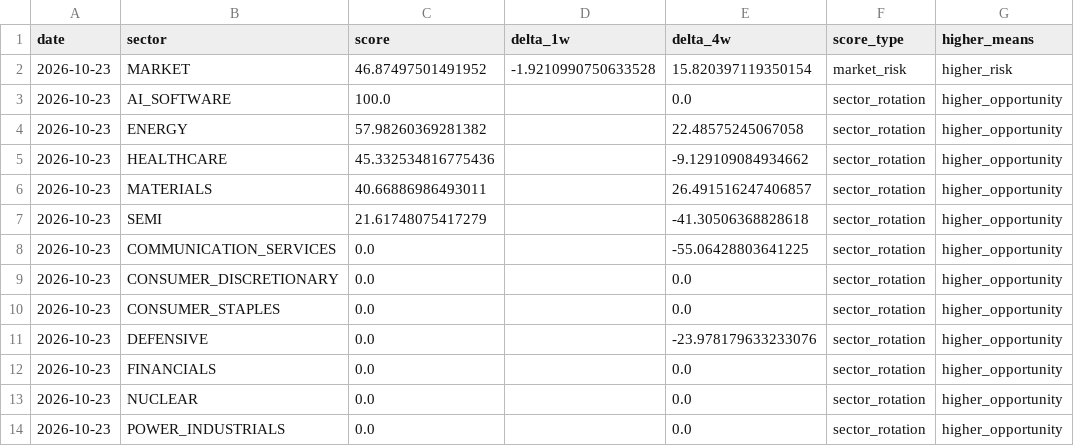
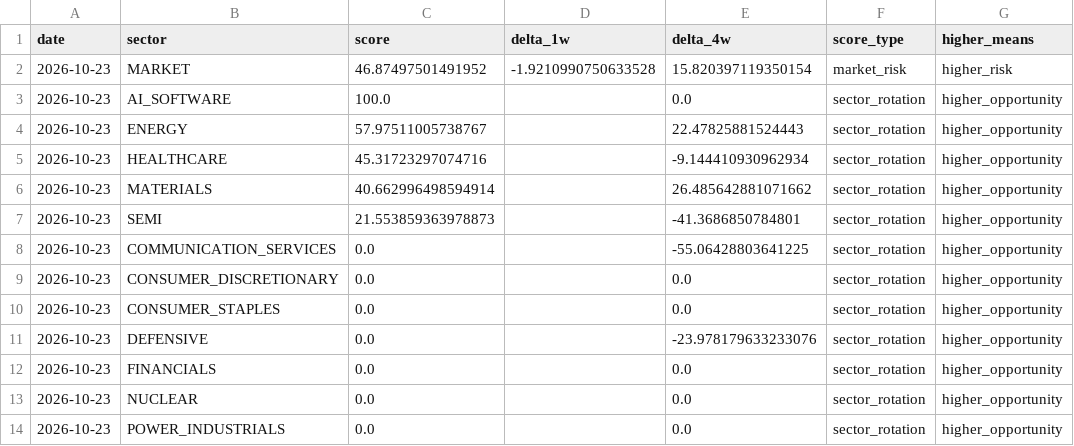
Before and after one commit to subin001893-cmyk/stock-scanner-results, a CSV file: latest/sector_rotation_report.csv, drawn as a sheet; only a part is shown; the diff names each change by its address in the sheet, - before the commit and + after, or states it on an @@ line.

```diff
--- a/latest/sector_rotation_report.csv
+++ b/latest/sector_rotation_report.csv
-C4 (score): 57.98260369281382
+C4 (score): 57.97511005738767
-E4 (delta_4w): 22.48575245067058
+E4 (delta_4w): 22.47825881524443
-C5 (score): 45.332534816775436
+C5 (score): 45.31723297074716
-E5 (delta_4w): -9.129109084934662
+E5 (delta_4w): -9.144410930962934
-C6 (score): 40.66886986493011
+C6 (score): 40.662996498594914
-E6 (delta_4w): 26.491516247406857
+E6 (delta_4w): 26.485642881071662
-C7 (score): 21.61748075417279
+C7 (score): 21.553859363978873
-E7 (delta_4w): -41.30506368828618
+E7 (delta_4w): -41.3686850784801
```
Also changed, not shown: latest/fred_macro_weekly.csv, latest/sector_latest_snapshot.csv, 9 other files.
